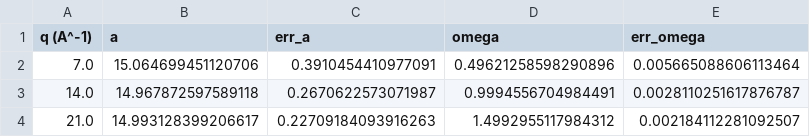
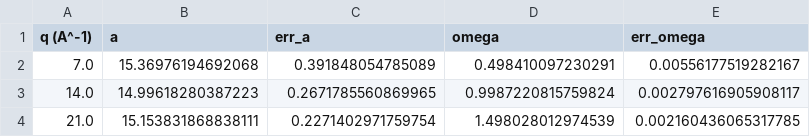
Before and after one commit to antoniocalio95/qensfit, a CSV file: examples/example_1/results/ds2_params.csv, drawn as a sheet.

```diff
--- a/examples/example_1/results/ds2_params.csv
+++ b/examples/example_1/results/ds2_params.csv
@@ -1,4 +1,4 @@
 q (A^-1),a,err_a,omega,err_omega
-7.0,15.064699451120706,0.3910454410977091,0.49621258598290896,0.005665088606113464
-14.0,14.967872597589118,0.2670622573071987,0.9994556704984491,0.0028110251617876787
-21.0,14.993128399206617,0.22709184093916263,1.4992955117984312,0.002184112281092507
+7.0,15.36976194692068,0.391848054785089,0.498410097230291,0.00556177519282167
+14.0,14.99618280387223,0.2671785560869965,0.9987220815759824,0.002797616905908117
+21.0,15.153831868838111,0.2271402971759754,1.498028012974539,0.002160436065317785
```
Also changed, not shown: examples/example_1/results/ds1.csv, examples/example_1/results/ds1_params.csv, 27 other files.
